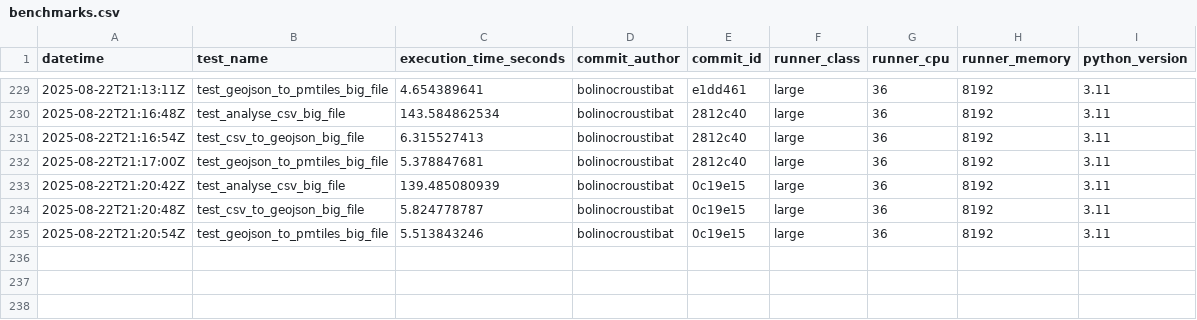
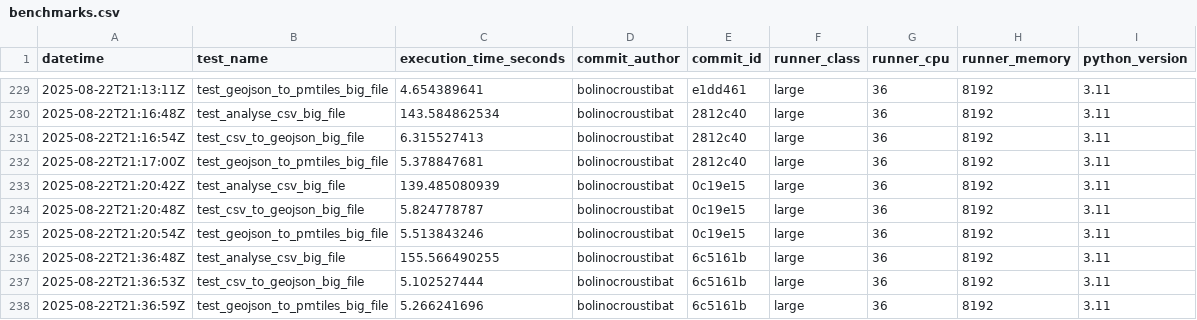
Before and after one commit to datagouv/hydra, a CSV file: .benchmarks/benchmarks.csv, drawn as a sheet; only a part is shown, gaps mark what is left out.

Commit message:
perf: update benchmark results from CI run #8893 [skip ci]

```diff
--- a/.benchmarks/benchmarks.csv
+++ b/.benchmarks/benchmarks.csv
@@ -235 +235,4 @@ datetime,test_name,execution_time_seconds,commit_author,commit_id,runner_class,r
 2025-08-22T21:20:54Z,test_geojson_to_pmtiles_big_file,5.513843246,bolinocroustibat,0c19e15,large,36,8192,3.11
+2025-08-22T21:36:48Z,test_analyse_csv_big_file,155.566490255,bolinocroustibat,6c5161b,large,36,8192,3.11
+2025-08-22T21:36:53Z,test_csv_to_geojson_big_file,5.102527444,bolinocroustibat,6c5161b,large,36,8192,3.11
+2025-08-22T21:36:59Z,test_geojson_to_pmtiles_big_file,5.266241696,bolinocroustibat,6c5161b,large,36,8192,3.11
```
